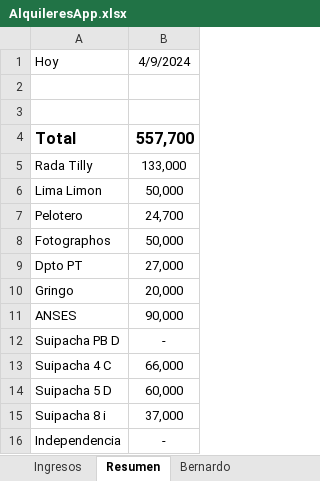
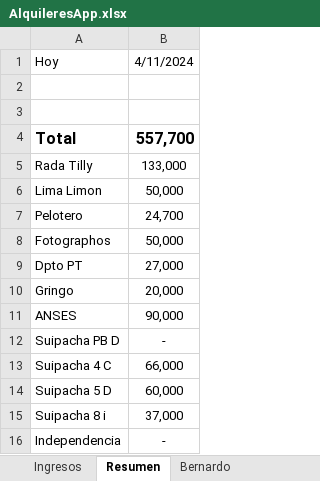
Before and after one commit to SELF-msselve/Personal, an Excel workbook: PagoExpensas/AlquileresApp.xlsx, sheet Resumen, drawn as a sheet; values as stored, in another font and other column widths than the file's, no borders; the diff names each change by its address in the sheet, - before the commit and + after, or states it on an @@ line.

```diff
--- a/PagoExpensas/AlquileresApp.xlsx (sheet Resumen)
+++ b/PagoExpensas/AlquileresApp.xlsx (sheet Resumen)
-B1: 4/9/2024
+B1: 4/11/2024
```
